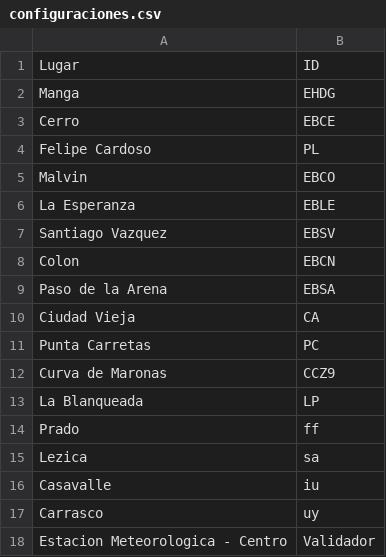
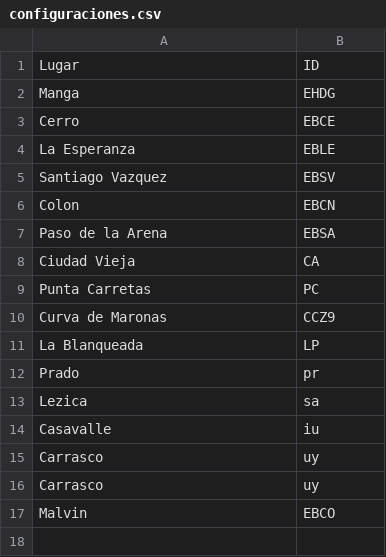
Before and after one commit to Mateou222/Programa-Procesamiento-datos-pluviometricos-Grafana, a CSV file: configuraciones.csv, drawn as a sheet.

```diff
--- a/configuraciones.csv
+++ b/configuraciones.csv
@@ -3,4 +3,2 @@ Manga,EHDG
 Cerro,EBCE
-Felipe Cardoso,PL
-Malvin,EBCO
 La Esperanza,EBLE
@@ -13,3 +11,3 @@ Curva de Maronas,CCZ9
 La Blanqueada,LP
-Prado,ff
+Prado,pr
 Lezica,sa
@@ -17,2 +15,3 @@ Casavalle,iu
 Carrasco,uy
-Estacion Meteorologica - Centro,Validador
+Carrasco,uy
+Malvin,EBCO
```
Also changed, not shown: 3 other files.
